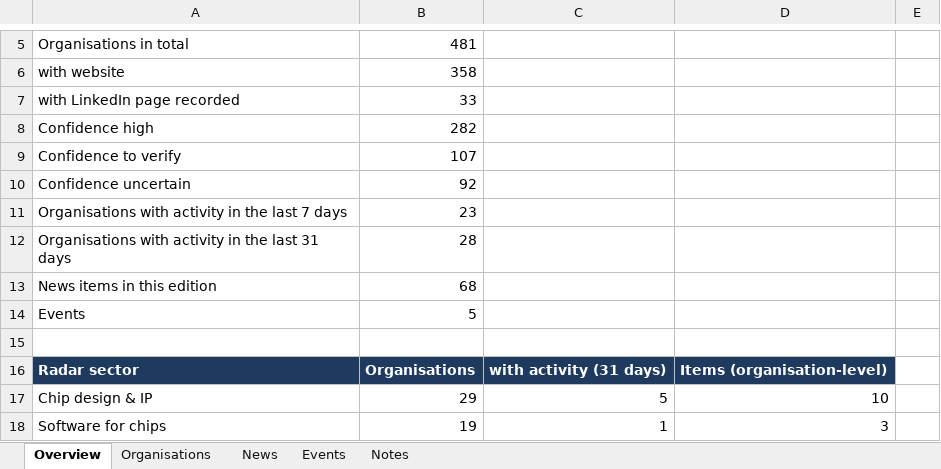
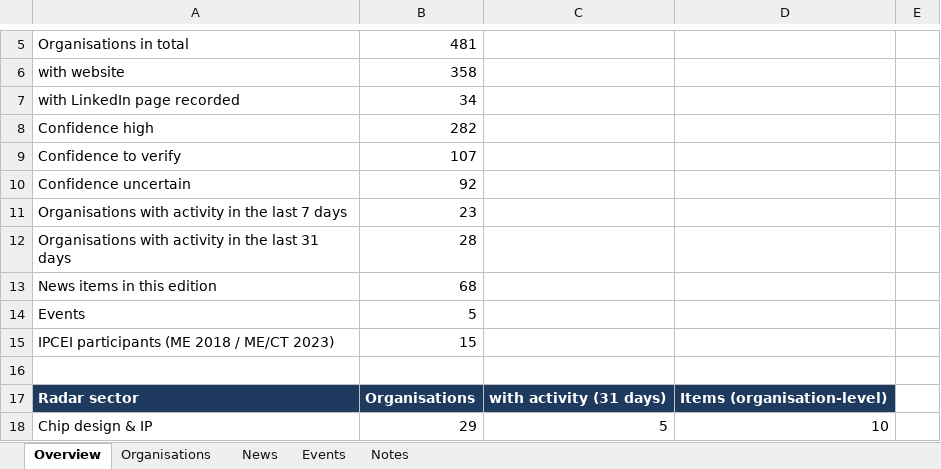
Before and after one commit to smarterinstruments/Saxony-Radar, an Excel workbook: data/Saxony_Radar_organisations_W46_2026-11-16.xlsx, sheet Overview, drawn as a sheet; only a part is shown, gaps mark what is left out; the shorter side is filled out with more unchanged rows; values as stored, in another font and other column widths than the file's, no borders; the diff names each change by its address in the sheet, - before the commit and + after, or states it on an @@ line.

```diff
--- a/data/Saxony_Radar_organisations_W46_2026-11-16.xlsx (sheet Overview)
+++ b/data/Saxony_Radar_organisations_W46_2026-11-16.xlsx (sheet Overview)
-B7: 33
+B7: 34
+row 15: IPCEI participants (ME 2018 / ME/CT 2023) | 15
```
Also changed, not shown: sheet Organisations, sheet Notes, 5 other files.
